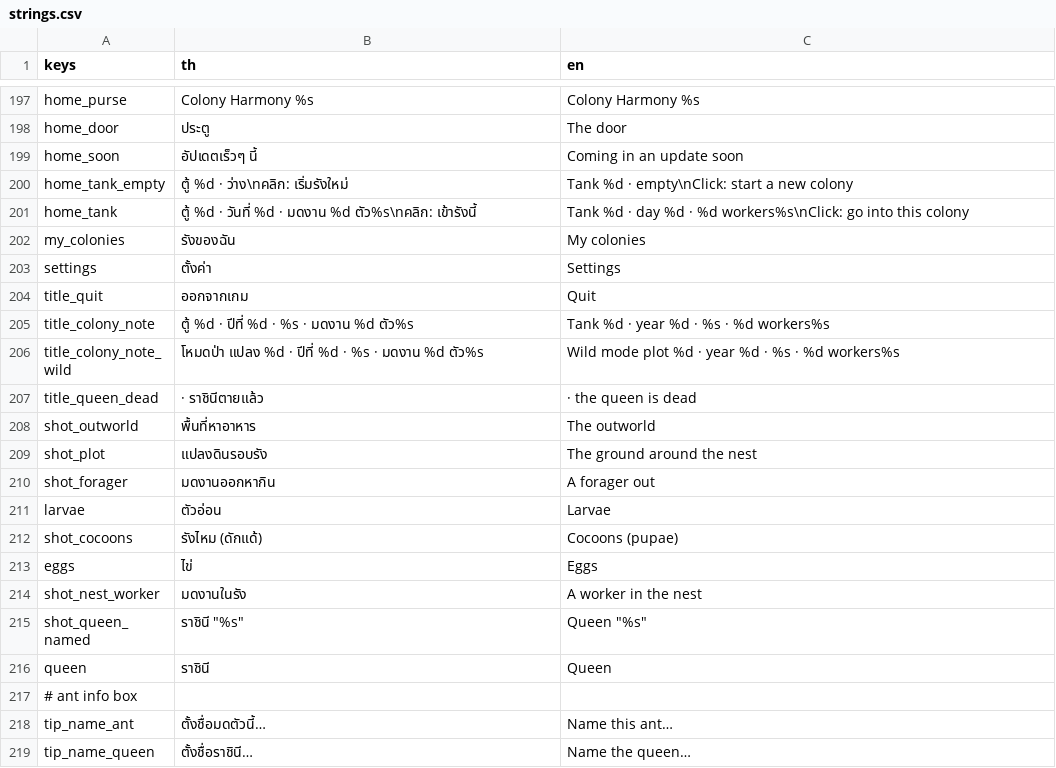
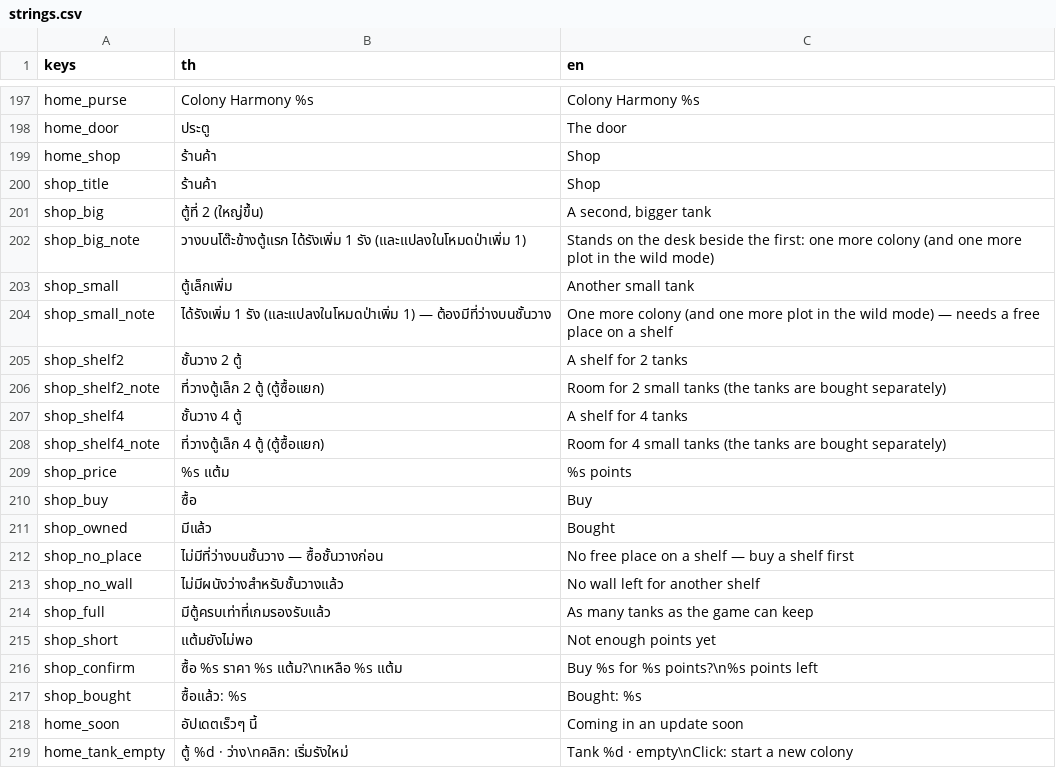
Before and after one commit to yasirrenseb01-design/AntFarm, a CSV file: lang/strings.csv, drawn as a sheet; only a part is shown, gaps mark what is left out; the shorter side is filled out with more unchanged rows; the diff names each change by its address in the sheet, - before the commit and + after, or states it on an @@ line.

```diff
--- a/lang/strings.csv
+++ b/lang/strings.csv
+row 199: home_shop | ร้านค้า | Shop
+row 200: shop_title | ร้านค้า | Shop
+row 201: shop_big | ตู้ที่ 2 (ใหญ่ขึ้น) | A second, bigger tank
+row 202: shop_big_note | วางบนโต๊ะข้างตู้แรก ได้รังเพิ่ม 1 รัง (และแปลงในโหมดป่าเพิ่ม 1) | Stands on the desk beside the first: one more colony (and one more plot in the wild mode)
+row 203: shop_small | ตู้เล็กเพิ่ม | Another small tank
+row 204: shop_small_note | ได้รังเพิ่ม 1 รัง (และแปลงในโหมดป่าเพิ่ม 1) — ต้องมีที่ว่างบนชั้นวาง | One more colony (and one more plot in the wild mode) — needs a free place on a shelf
+row 205: shop_shelf2 | ชั้นวาง 2 ตู้ | A shelf for 2 tanks
+row 206: shop_shelf2_note | ที่วางตู้เล็ก 2 ตู้ (ตู้ซื้อแยก) | Room for 2 small tanks (the tanks are bought separately)
+row 207: shop_shelf4 | ชั้นวาง 4 ตู้ | A shelf for 4 tanks
+row 208: shop_shelf4_note | ที่วางตู้เล็ก 4 ตู้ (ตู้ซื้อแยก) | Room for 4 small tanks (the tanks are bought separately)
+row 209: shop_price | %s แต้ม | %s points
+row 210: shop_buy | ซื้อ | Buy
+row 211: shop_owned | มีแล้ว | Bought
+row 212: shop_no_place | ไม่มีที่ว่างบนชั้นวาง — ซื้อชั้นวางก่อน | No free place on a shelf — buy a shelf first
+row 213: shop_no_wall | ไม่มีผนังว่างสำหรับชั้นวางแล้ว | No wall left for another shelf
+row 214: shop_full | มีตู้ครบเท่าที่เกมรองรับแล้ว | As many tanks as the game can keep
+row 215: shop_short | แต้มยังไม่พอ | Not enough points yet
+row 216: shop_confirm | ซื้อ %s ราคา %s แต้ม?\nเหลือ %s แต้ม | Buy %s for %s points?\n%s points left
+row 217: shop_bought | ซื้อแล้ว: %s | Bought: %s
```
Also changed, not shown: 11 other files.
